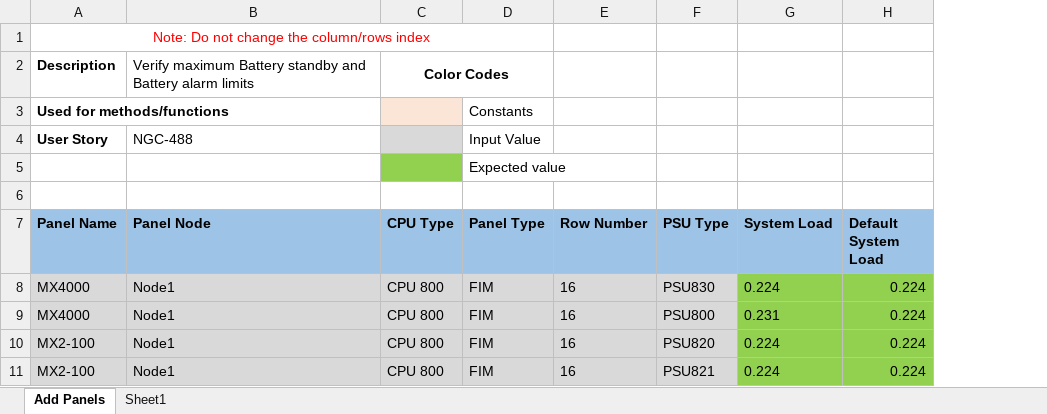
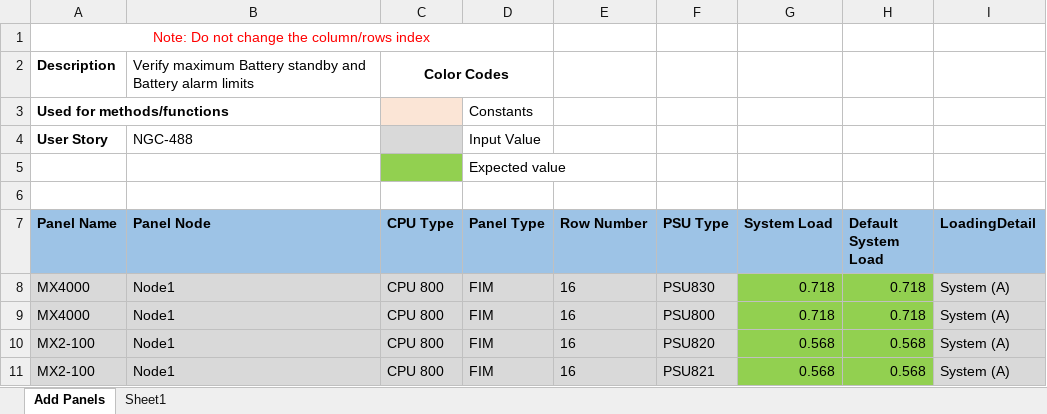
Before and after one commit to rohanpaw/DesktopInt, an Excel workbook: Test Data/TC_50946_50947_Verify_System_Load_On_Changing_PSU_Of_Panel.xlsx, sheet Add Panels, drawn as a sheet; values as stored, in another font and other column widths than the file's, no borders; the diff names each change by its address in the sheet, - before the commit and + after, or states it on an @@ line.

```diff
--- a/Test Data/TC_50946_50947_Verify_System_Load_On_Changing_PSU_Of_Panel.xlsx (sheet Add Panels)
+++ b/Test Data/TC_50946_50947_Verify_System_Load_On_Changing_PSU_Of_Panel.xlsx (sheet Add Panels)
+column I (LoadingDetail), rows 8-11: all System (A)
-G8 (System Load): 0.224
+G8 (System Load): 0.718
-H8:H9 (Default System Load): 0.224
+H8:H9 (Default System Load): 0.718
-G9 (System Load): 0.231
+G9 (System Load): 0.718
-G10:G11 (System Load): 0.224
+G10:G11 (System Load): 0.568
-H10:H11 (Default System Load): 0.224
+H10:H11 (Default System Load): 0.568
```
Also changed, not shown: Test Data/TC_135_Verify_Isolator_Units_Calculation_With_Loop_Having_Line_Isolator_Devices.xlsx, Test Data/TC_50944_Verify_maximum_limit_for_Overall_System_Load.xlsx, 7 other files.
